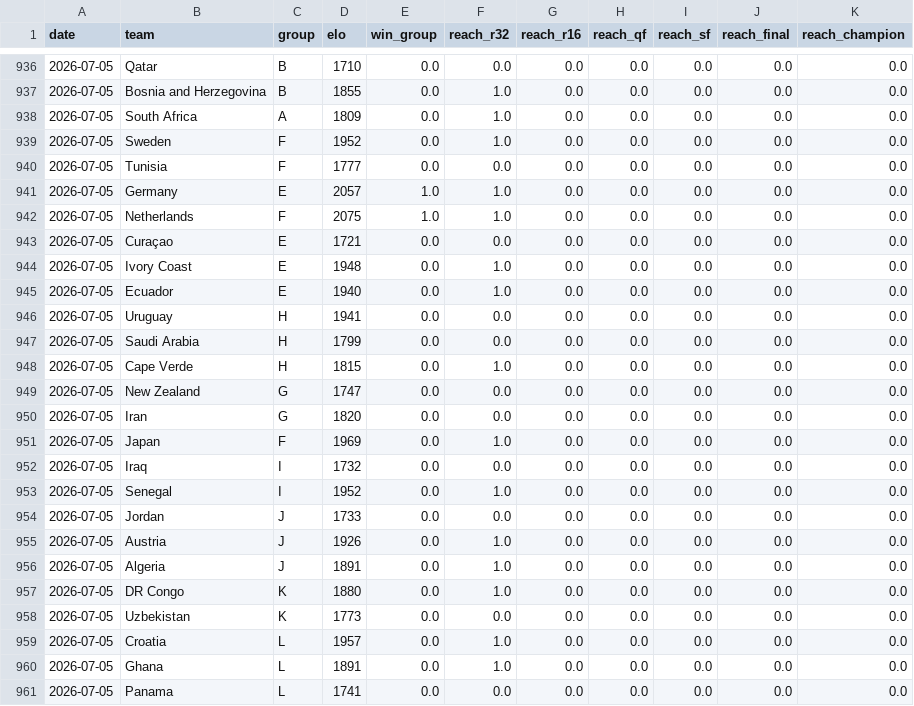
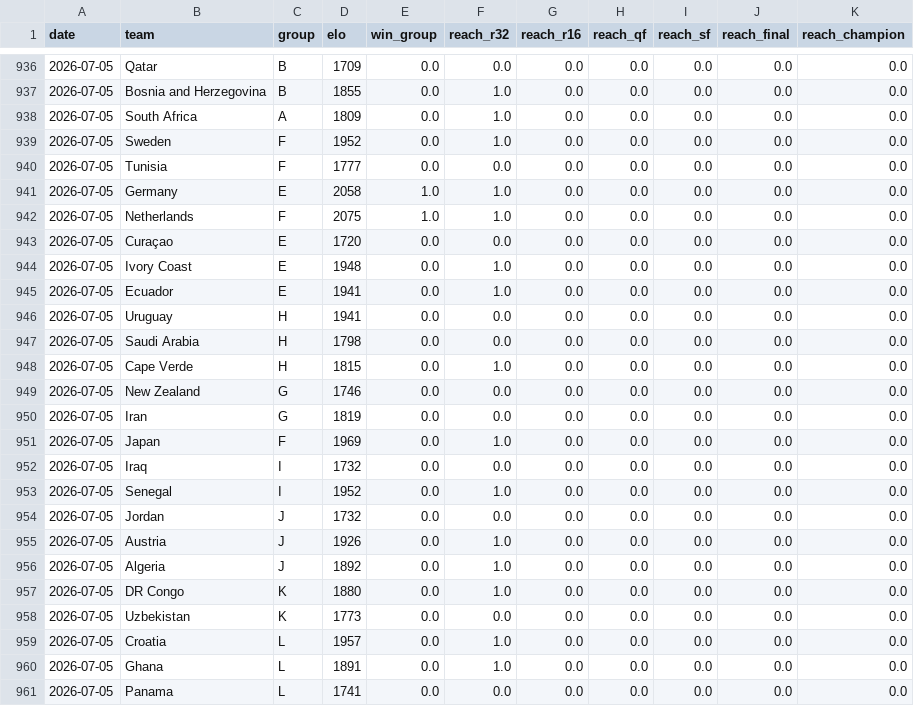
Before and after one commit to wcawleyortega-collab/worldcup-2026-model, a CSV file: outputs/history.csv, drawn as a sheet; only a part is shown, gaps mark what is left out; the diff covers the shown part only.

```diff
--- a/outputs/history.csv
+++ b/outputs/history.csv
@@ -936,2 +936,2 @@ date,team,group,elo,win_group,reach_r32,reach_r16,reach_qf,reach_sf,reach_final,
-2026-07-05,Qatar,B,1710,0.0,0.0,0.0,0.0,0.0,0.0,0.0
+2026-07-05,Qatar,B,1709,0.0,0.0,0.0,0.0,0.0,0.0,0.0
 2026-07-05,Bosnia and Herzegovina,B,1855,0.0,1.0,0.0,0.0,0.0,0.0,0.0
@@ -940,12 +940,12 @@ date,team,group,elo,win_group,reach_r32,reach_r16,reach_qf,reach_sf,reach_final,
 2026-07-05,Tunisia,F,1777,0.0,0.0,0.0,0.0,0.0,0.0,0.0
-2026-07-05,Germany,E,2057,1.0,1.0,0.0,0.0,0.0,0.0,0.0
+2026-07-05,Germany,E,2058,1.0,1.0,0.0,0.0,0.0,0.0,0.0
 2026-07-05,Netherlands,F,2075,1.0,1.0,0.0,0.0,0.0,0.0,0.0
-2026-07-05,Curaçao,E,1721,0.0,0.0,0.0,0.0,0.0,0.0,0.0
+2026-07-05,Curaçao,E,1720,0.0,0.0,0.0,0.0,0.0,0.0,0.0
 2026-07-05,Ivory Coast,E,1948,0.0,1.0,0.0,0.0,0.0,0.0,0.0
-2026-07-05,Ecuador,E,1940,0.0,1.0,0.0,0.0,0.0,0.0,0.0
+2026-07-05,Ecuador,E,1941,0.0,1.0,0.0,0.0,0.0,0.0,0.0
 2026-07-05,Uruguay,H,1941,0.0,0.0,0.0,0.0,0.0,0.0,0.0
-2026-07-05,Saudi Arabia,H,1799,0.0,0.0,0.0,0.0,0.0,0.0,0.0
+2026-07-05,Saudi Arabia,H,1798,0.0,0.0,0.0,0.0,0.0,0.0,0.0
 2026-07-05,Cape Verde,H,1815,0.0,1.0,0.0,0.0,0.0,0.0,0.0
-2026-07-05,New Zealand,G,1747,0.0,0.0,0.0,0.0,0.0,0.0,0.0
-2026-07-05,Iran,G,1820,0.0,0.0,0.0,0.0,0.0,0.0,0.0
+2026-07-05,New Zealand,G,1746,0.0,0.0,0.0,0.0,0.0,0.0,0.0
+2026-07-05,Iran,G,1819,0.0,0.0,0.0,0.0,0.0,0.0,0.0
 2026-07-05,Japan,F,1969,0.0,1.0,0.0,0.0,0.0,0.0,0.0
@@ -953,5 +953,5 @@ date,team,group,elo,win_group,reach_r32,reach_r16,reach_qf,reach_sf,reach_final,
 2026-07-05,Senegal,I,1952,0.0,1.0,0.0,0.0,0.0,0.0,0.0
-2026-07-05,Jordan,J,1733,0.0,0.0,0.0,0.0,0.0,0.0,0.0
+2026-07-05,Jordan,J,1732,0.0,0.0,0.0,0.0,0.0,0.0,0.0
 2026-07-05,Austria,J,1926,0.0,1.0,0.0,0.0,0.0,0.0,0.0
-2026-07-05,Algeria,J,1891,0.0,1.0,0.0,0.0,0.0,0.0,0.0
+2026-07-05,Algeria,J,1892,0.0,1.0,0.0,0.0,0.0,0.0,0.0
 2026-07-05,DR Congo,K,1880,0.0,1.0,0.0,0.0,0.0,0.0,0.0
```
Also changed, not shown: 5 added rows, 5 removed rows, 2 moved rows and 54 edited cells elsewhere in this file, outputs/team_probabilities.csv, 5 other files.
